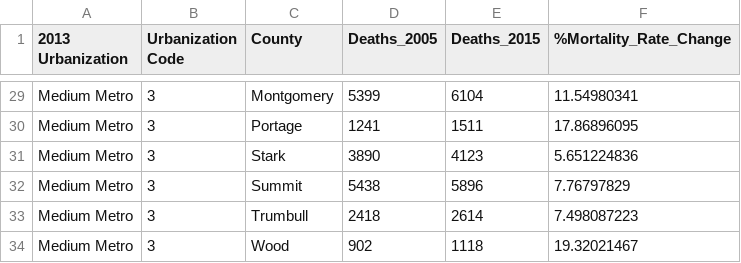
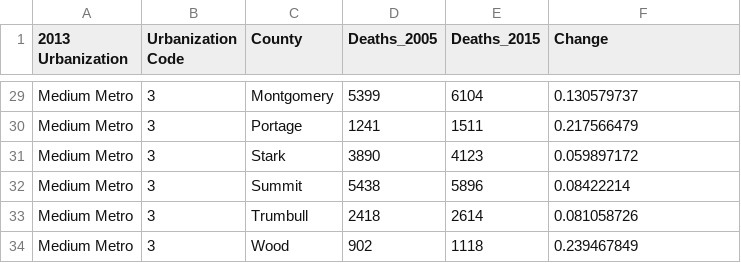
Before and after one commit to elewanto/visual-design-project, a CSV file: data/mortality_data/OH_Urban_Counties_Mortality_Rate.csv, drawn as a sheet; only a part is shown, gaps mark what is left out; the diff covers the shown part only; the diff names each change by its address in the sheet, - before the commit and + after, or states it on an @@ line.

Commit message:
"Bubble chart in general mortality"

```diff
--- a/data/mortality_data/OH_Urban_Counties_Mortality_Rate.csv
+++ b/data/mortality_data/OH_Urban_Counties_Mortality_Rate.csv
-F1: %Mortality_Rate_Change
+F1: Change
-F29 (Change): 11.54980341
+F29 (Change): 0.130579737
-F30 (Change): 17.86896095
+F30 (Change): 0.217566479
-F31 (Change): 5.651224836
+F31 (Change): 0.059897172
-F32 (Change): 7.76797829
+F32 (Change): 0.08422214
-F33 (Change): 7.498087223
+F33 (Change): 0.081058726
-F34 (Change): 19.32021467
+F34 (Change): 0.239467849
```
Also changed, not shown: 27 edited cells elsewhere in this file, data/mortality_data/OH_Rural_Counties_Mortality_rate.csv, 2 other files.
